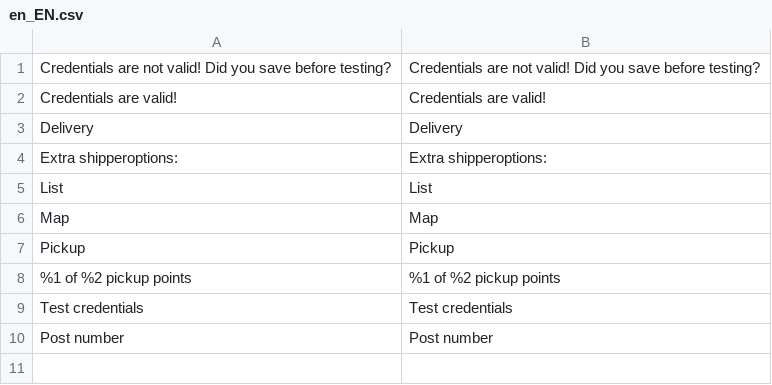
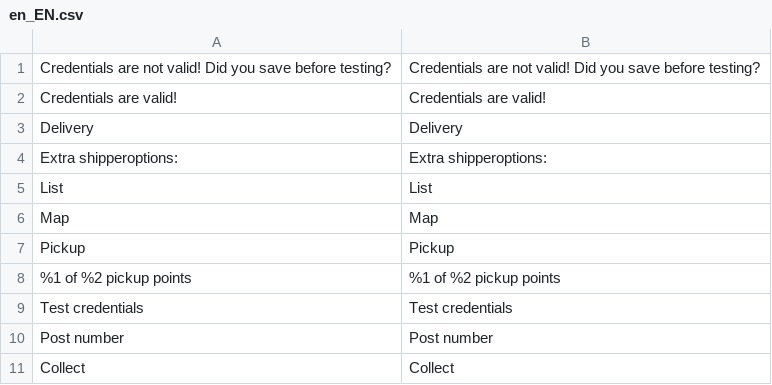
Before and after one commit to MontaServices/magento2-checkout, a CSV file: i18n/en_EN.csv, drawn as a sheet; the diff names each change by its address in the sheet, - before the commit and + after, or states it on an @@ line.

```diff
--- a/i18n/en_EN.csv
+++ b/i18n/en_EN.csv
+row 11: Collect | Collect
```
Also changed, not shown: i18n/de_DE.csv, i18n/nl_NL.csv.
